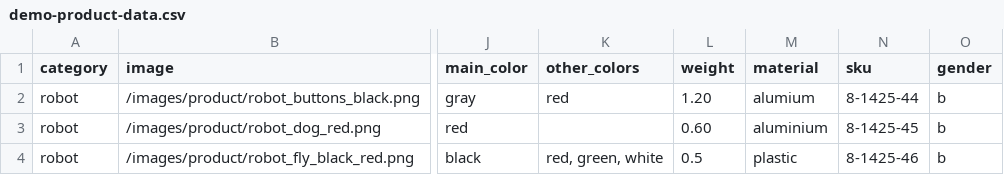
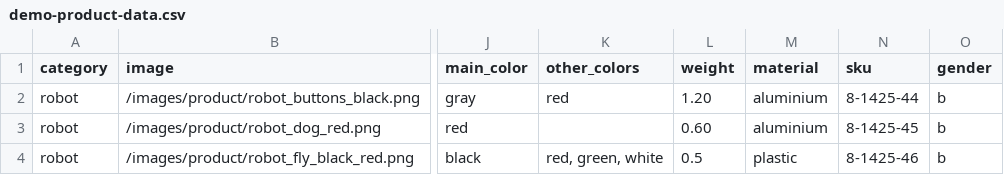
Before and after one commit to spryker/demoshop, a CSV file: src/Pyz/Zed/Product/Business/Internal/DemoData/demo-product-data.csv, drawn as a sheet; only a part is shown, gaps mark what is left out; the diff names each change by its address in the sheet, - before the commit and + after, or states it on an @@ line.

```diff
--- a/src/Pyz/Zed/Product/Business/Internal/DemoData/demo-product-data.csv
+++ b/src/Pyz/Zed/Product/Business/Internal/DemoData/demo-product-data.csv
-M2 (material): alumium
+M2 (material): aluminium
```
Also changed, not shown: 1 other file.
